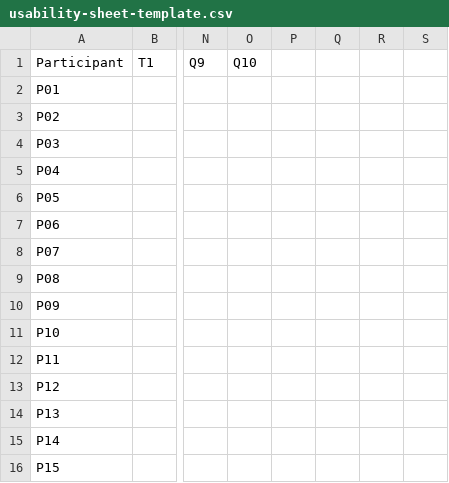
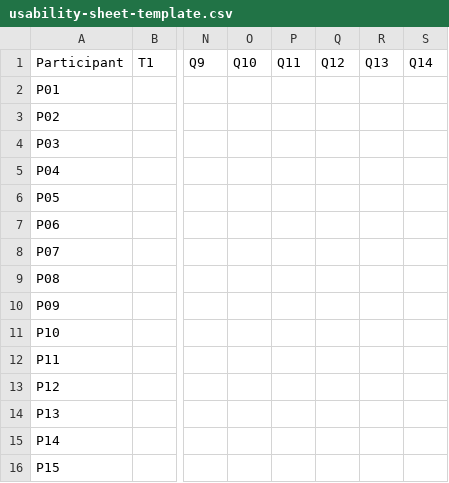
Before and after one commit to maximizeShareholderValue/media-bias-aware-extension, a CSV file: eval/usability-sheet-template.csv, drawn as a sheet; only a part is shown, gaps mark what is left out; the diff names each change by its address in the sheet, - before the commit and + after, or states it on an @@ line.

```diff
--- a/eval/usability-sheet-template.csv
+++ b/eval/usability-sheet-template.csv
-P1: (empty)
+P1: Q11
-Q1: (empty)
+Q1: Q12
-R1: (empty)
+R1: Q13
-S1: (empty)
+S1: Q14
```
Also changed, not shown: 2 other files.
